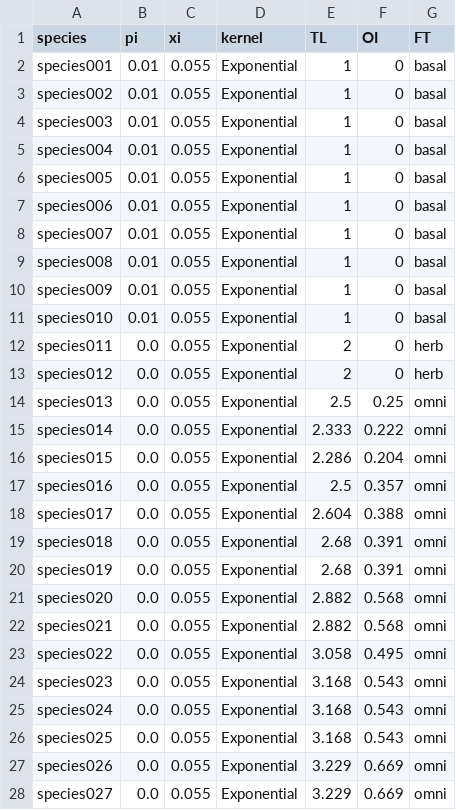
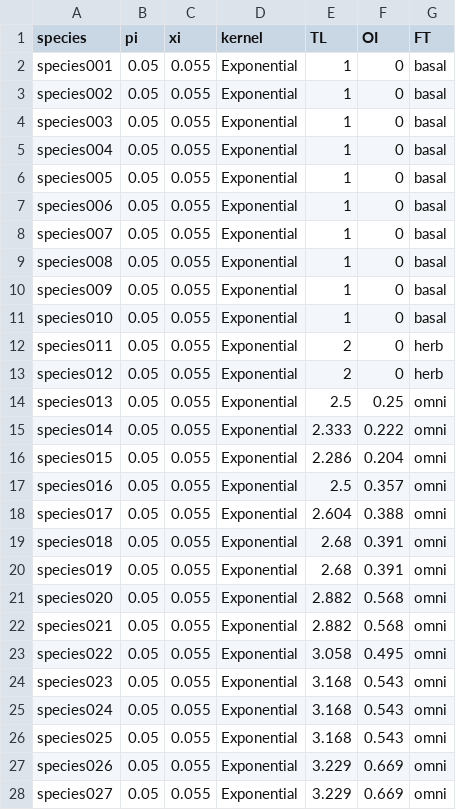
Before and after one commit to annaeklof/bayesian_metacomm, a CSV file: data/ryser_data/spinput/web_1_1.csv, drawn as a sheet; only a part is shown; the diff covers the shown part only.

Commit message:
New Ryser results

```diff
--- a/data/ryser_data/spinput/web_1_1.csv
+++ b/data/ryser_data/spinput/web_1_1.csv
@@ -1,28 +1,28 @@
 species,pi,xi,kernel,TL,OI,FT
-species001,0.01,0.055,Exponential,1,0,basal
-species002,0.01,0.055,Exponential,1,0,basal
-species003,0.01,0.055,Exponential,1,0,basal
-species004,0.01,0.055,Exponential,1,0,basal
-species005,0.01,0.055,Exponential,1,0,basal
-species006,0.01,0.055,Exponential,1,0,basal
-species007,0.01,0.055,Exponential,1,0,basal
-species008,0.01,0.055,Exponential,1,0,basal
-species009,0.01,0.055,Exponential,1,0,basal
-species010,0.01,0.055,Exponential,1,0,basal
-species011,0.0,0.055,Exponential,2,0,herb
-species012,0.0,0.055,Exponential,2,0,herb
-species013,0.0,0.055,Exponential,2.5,0.25,omni
-species014,0.0,0.055,Exponential,2.333,0.222,omni
-species015,0.0,0.055,Exponential,2.286,0.204,omni
-species016,0.0,0.055,Exponential,2.5,0.357,omni
-species017,0.0,0.055,Exponential,2.604,0.388,omni
-species018,0.0,0.055,Exponential,2.68,0.391,omni
-species019,0.0,0.055,Exponential,2.68,0.391,omni
-species020,0.0,0.055,Exponential,2.882,0.568,omni
-species021,0.0,0.055,Exponential,2.882,0.568,omni
-species022,0.0,0.055,Exponential,3.058,0.495,omni
-species023,0.0,0.055,Exponential,3.168,0.543,omni
-species024,0.0,0.055,Exponential,3.168,0.543,omni
-species025,0.0,0.055,Exponential,3.168,0.543,omni
-species026,0.0,0.055,Exponential,3.229,0.669,omni
-species027,0.0,0.055,Exponential,3.229,0.669,omni
+species001,0.05,0.055,Exponential,1,0,basal
+species002,0.05,0.055,Exponential,1,0,basal
+species003,0.05,0.055,Exponential,1,0,basal
+species004,0.05,0.055,Exponential,1,0,basal
+species005,0.05,0.055,Exponential,1,0,basal
+species006,0.05,0.055,Exponential,1,0,basal
+species007,0.05,0.055,Exponential,1,0,basal
+species008,0.05,0.055,Exponential,1,0,basal
+species009,0.05,0.055,Exponential,1,0,basal
+species010,0.05,0.055,Exponential,1,0,basal
+species011,0.05,0.055,Exponential,2,0,herb
+species012,0.05,0.055,Exponential,2,0,herb
+species013,0.05,0.055,Exponential,2.5,0.25,omni
+species014,0.05,0.055,Exponential,2.333,0.222,omni
+species015,0.05,0.055,Exponential,2.286,0.204,omni
+species016,0.05,0.055,Exponential,2.5,0.357,omni
+species017,0.05,0.055,Exponential,2.604,0.388,omni
+species018,0.05,0.055,Exponential,2.68,0.391,omni
+species019,0.05,0.055,Exponential,2.68,0.391,omni
+species020,0.05,0.055,Exponential,2.882,0.568,omni
+species021,0.05,0.055,Exponential,2.882,0.568,omni
+species022,0.05,0.055,Exponential,3.058,0.495,omni
+species023,0.05,0.055,Exponential,3.168,0.543,omni
+species024,0.05,0.055,Exponential,3.168,0.543,omni
+species025,0.05,0.055,Exponential,3.168,0.543,omni
+species026,0.05,0.055,Exponential,3.229,0.669,omni
+species027,0.05,0.055,Exponential,3.229,0.669,omni
```
Also changed, not shown: 13 edited cells elsewhere in this file, 3 other files.
